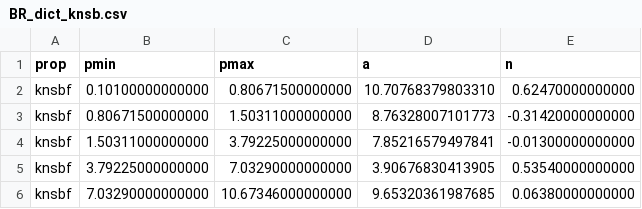
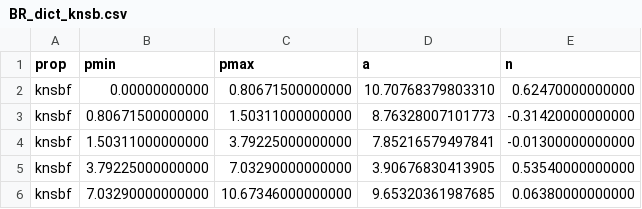
Before and after one commit to MiguelDaehn/BurnRate, a CSV file: data/BR_dict_knsb.csv, drawn as a sheet.

```diff
--- a/data/BR_dict_knsb.csv
+++ b/data/BR_dict_knsb.csv
@@ -1,3 +1,3 @@
 prop,pmin,pmax,a,n
-knsbf,0.10100000000000,0.80671500000000,10.70768379803310,0.62470000000000
+knsbf,0.00000000000,0.80671500000000,10.70768379803310,0.62470000000000
 knsbf,0.80671500000000,1.50311000000000,8.76328007101773,-0.31420000000000
```
Also changed, not shown: data/properties.csv, 1 other file.
